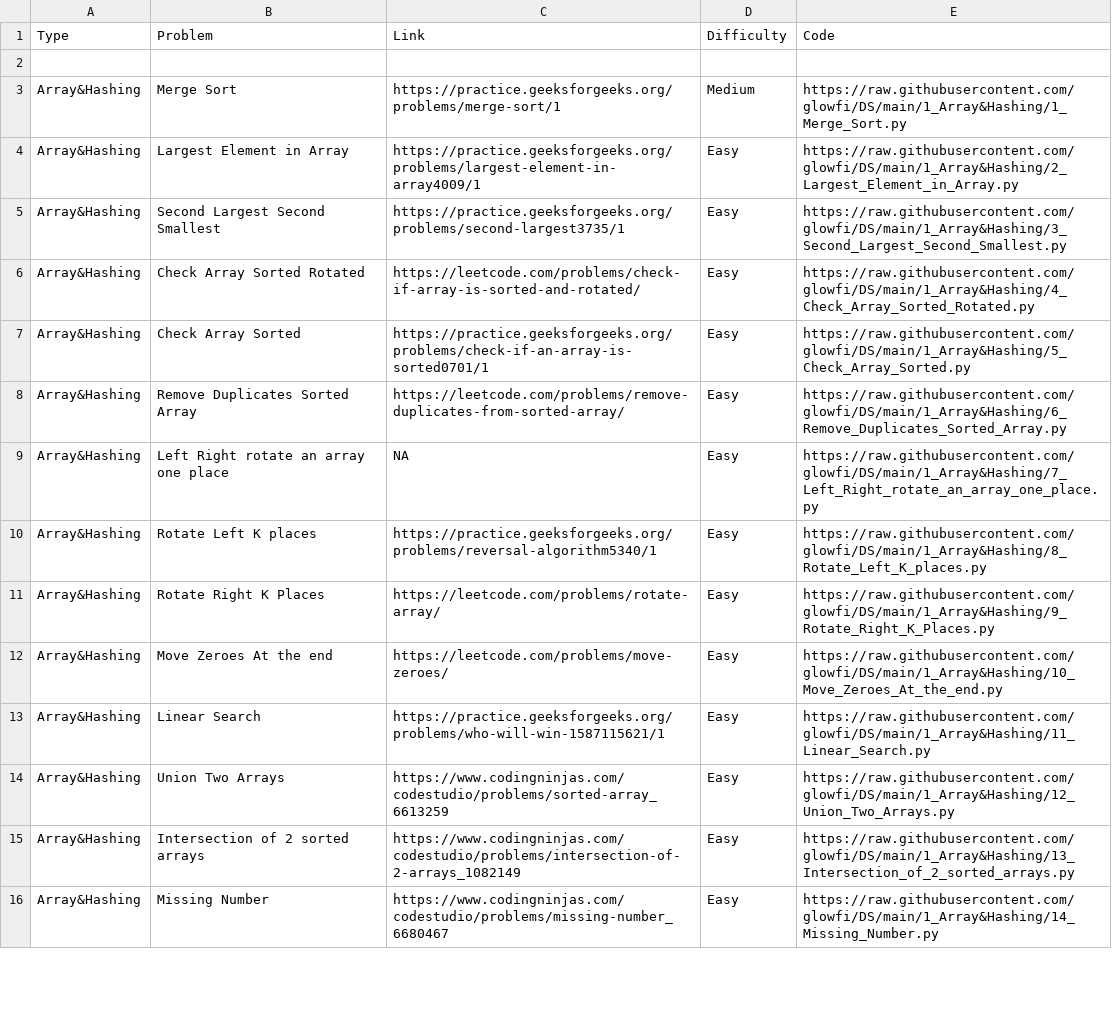
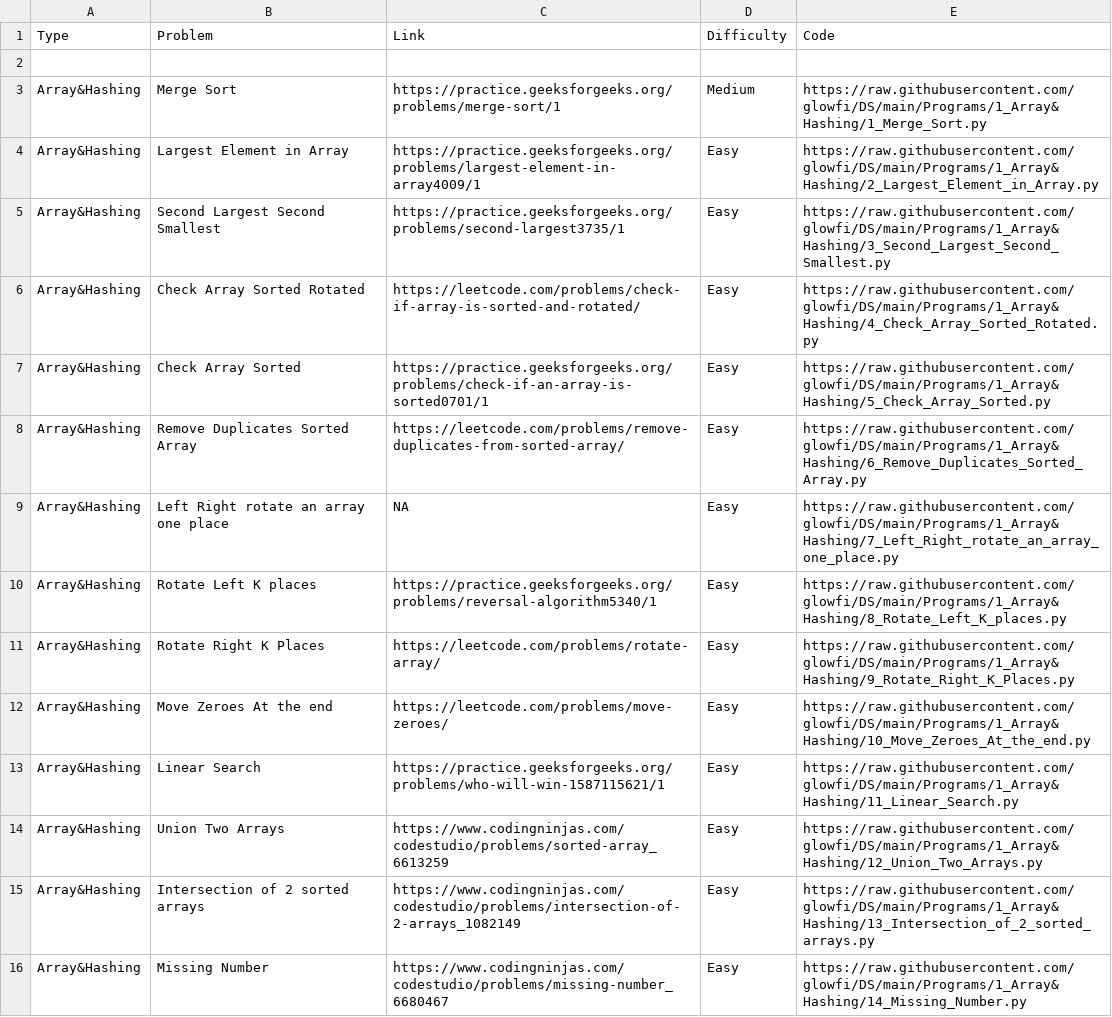
Before and after one commit to glowfi/DS, a CSV file: sheet.csv, drawn as a sheet; only a part is shown; the diff covers the shown part only.

```diff
--- a/sheet.csv
+++ b/sheet.csv
@@ -2,15 +2,15 @@ Type,Problem,Link,Difficulty,Code
 ,,,,
-Array&Hashing,Merge Sort,https://practice.geeksforgeeks.org/problems/merge-sort/1,Medium,https://raw.githubusercontent.com/glowfi/DS/main/1_Array&Hashing/1_Merge_Sort.py
-Array&Hashing,Largest Element in Array,https://practice.geeksforgeeks.org/problems/largest-element-in-array4009/1,Easy,https://raw.githubusercontent.com/glowfi/DS/main/1_Array&Hashing/2_Largest_Element_in_Array.py
-Array&Hashing,Second Largest Second Smallest,https://practice.geeksforgeeks.org/problems/second-largest3735/1,Easy,https://raw.githubusercontent.com/glowfi/DS/main/1_Array&Hashing/3_Second_Largest_Second_Smallest.py
-Array&Hashing,Check Array Sorted Rotated,https://leetcode.com/problems/check-if-array-is-sorted-and-rotated/,Easy,https://raw.githubusercontent.com/glowfi/DS/main/1_Array&Hashing/4_Check_Array_Sorted_Rotated.py
-Array&Hashing,Check Array Sorted,https://practice.geeksforgeeks.org/problems/check-if-an-array-is-sorted0701/1,Easy,https://raw.githubusercontent.com/glowfi/DS/main/1_Array&Hashing/5_Check_Array_Sorted.py
-Array&Hashing,Remove Duplicates Sorted Array,https://leetcode.com/problems/remove-duplicates-from-sorted-array/,Easy,https://raw.githubusercontent.com/glowfi/DS/main/1_Array&Hashing/6_Remove_Duplicates_Sorted_Array.py
-Array&Hashing,Left Right rotate an array one place,NA,Easy,https://raw.githubusercontent.com/glowfi/DS/main/1_Array&Hashing/7_Left_Right_rotate_an_array_one_place.py
-Array&Hashing,Rotate Left K places,https://practice.geeksforgeeks.org/problems/reversal-algorithm5340/1,Easy,https://raw.githubusercontent.com/glowfi/DS/main/1_Array&Hashing/8_Rotate_Left_K_places.py
-Array&Hashing,Rotate Right K Places,https://leetcode.com/problems/rotate-array/,Easy,https://raw.githubusercontent.com/glowfi/DS/main/1_Array&Hashing/9_Rotate_Right_K_Places.py
-Array&Hashing,Move Zeroes At the end,https://leetcode.com/problems/move-zeroes/,Easy,https://raw.githubusercontent.com/glowfi/DS/main/1_Array&Hashing/10_Move_Zeroes_At_the_end.py
-Array&Hashing,Linear Search,https://practice.geeksforgeeks.org/problems/who-will-win-1587115621/1,Easy,https://raw.githubusercontent.com/glowfi/DS/main/1_Array&Hashing/11_Linear_Search.py
-Array&Hashing,Union Two Arrays,https://www.codingninjas.com/codestudio/problems/sorted-array_6613259,Easy,https://raw.githubusercontent.com/glowfi/DS/main/1_Array&Hashing/12_Union_Two_Arrays.py
-Array&Hashing,Intersection of 2 sorted arrays,https://www.codingninjas.com/codestudio/problems/intersection-of-2-arrays_1082149,Easy,https://raw.githubusercontent.com/glowfi/DS/main/1_Array&Hashing/13_Intersection_of_2_sorted_arrays.py
-Array&Hashing,Missing Number,https://www.codingninjas.com/codestudio/problems/missing-number_6680467,Easy,https://raw.githubusercontent.com/glowfi/DS/main/1_Array&Hashing/14_Missing_Number.py
+Array&Hashing,Merge Sort,https://practice.geeksforgeeks.org/problems/merge-sort/1,Medium,https://raw.githubusercontent.com/glowfi/DS/main/Programs/1_Array&Hashing/1_Merge_Sort.py
+Array&Hashing,Largest Element in Array,https://practice.geeksforgeeks.org/problems/largest-element-in-array4009/1,Easy,https://raw.githubusercontent.com/glowfi/DS/main/Programs/1_Array&Hashing/2_Largest_Element_in_Array.py
+Array&Hashing,Second Largest Second Smallest,https://practice.geeksforgeeks.org/problems/second-largest3735/1,Easy,https://raw.githubusercontent.com/glowfi/DS/main/Programs/1_Array&Hashing/3_Second_Largest_Second_Smallest.py
+Array&Hashing,Check Array Sorted Rotated,https://leetcode.com/problems/check-if-array-is-sorted-and-rotated/,Easy,https://raw.githubusercontent.com/glowfi/DS/main/Programs/1_Array&Hashing/4_Check_Array_Sorted_Rotated.py
+Array&Hashing,Check Array Sorted,https://practice.geeksforgeeks.org/problems/check-if-an-array-is-sorted0701/1,Easy,https://raw.githubusercontent.com/glowfi/DS/main/Programs/1_Array&Hashing/5_Check_Array_Sorted.py
+Array&Hashing,Remove Duplicates Sorted Array,https://leetcode.com/problems/remove-duplicates-from-sorted-array/,Easy,https://raw.githubusercontent.com/glowfi/DS/main/Programs/1_Array&Hashing/6_Remove_Duplicates_Sorted_Array.py
+Array&Hashing,Left Right rotate an array one place,NA,Easy,https://raw.githubusercontent.com/glowfi/DS/main/Programs/1_Array&Hashing/7_Left_Right_rotate_an_array_one_place.py
+Array&Hashing,Rotate Left K places,https://practice.geeksforgeeks.org/problems/reversal-algorithm5340/1,Easy,https://raw.githubusercontent.com/glowfi/DS/main/Programs/1_Array&Hashing/8_Rotate_Left_K_places.py
+Array&Hashing,Rotate Right K Places,https://leetcode.com/problems/rotate-array/,Easy,https://raw.githubusercontent.com/glowfi/DS/main/Programs/1_Array&Hashing/9_Rotate_Right_K_Places.py
+Array&Hashing,Move Zeroes At the end,https://leetcode.com/problems/move-zeroes/,Easy,https://raw.githubusercontent.com/glowfi/DS/main/Programs/1_Array&Hashing/10_Move_Zeroes_At_the_end.py
+Array&Hashing,Linear Search,https://practice.geeksforgeeks.org/problems/who-will-win-1587115621/1,Easy,https://raw.githubusercontent.com/glowfi/DS/main/Programs/1_Array&Hashing/11_Linear_Search.py
+Array&Hashing,Union Two Arrays,https://www.codingninjas.com/codestudio/problems/sorted-array_6613259,Easy,https://raw.githubusercontent.com/glowfi/DS/main/Programs/1_Array&Hashing/12_Union_Two_Arrays.py
+Array&Hashing,Intersection of 2 sorted arrays,https://www.codingninjas.com/codestudio/problems/intersection-of-2-arrays_1082149,Easy,https://raw.githubusercontent.com/glowfi/DS/main/Programs/1_Array&Hashing/13_Intersection_of_2_sorted_arrays.py
+Array&Hashing,Missing Number,https://www.codingninjas.com/codestudio/problems/missing-number_6680467,Easy,https://raw.githubusercontent.com/glowfi/DS/main/Programs/1_Array&Hashing/14_Missing_Number.py
```
Also changed, not shown: 149 edited cells elsewhere in this file, 8 other files.
